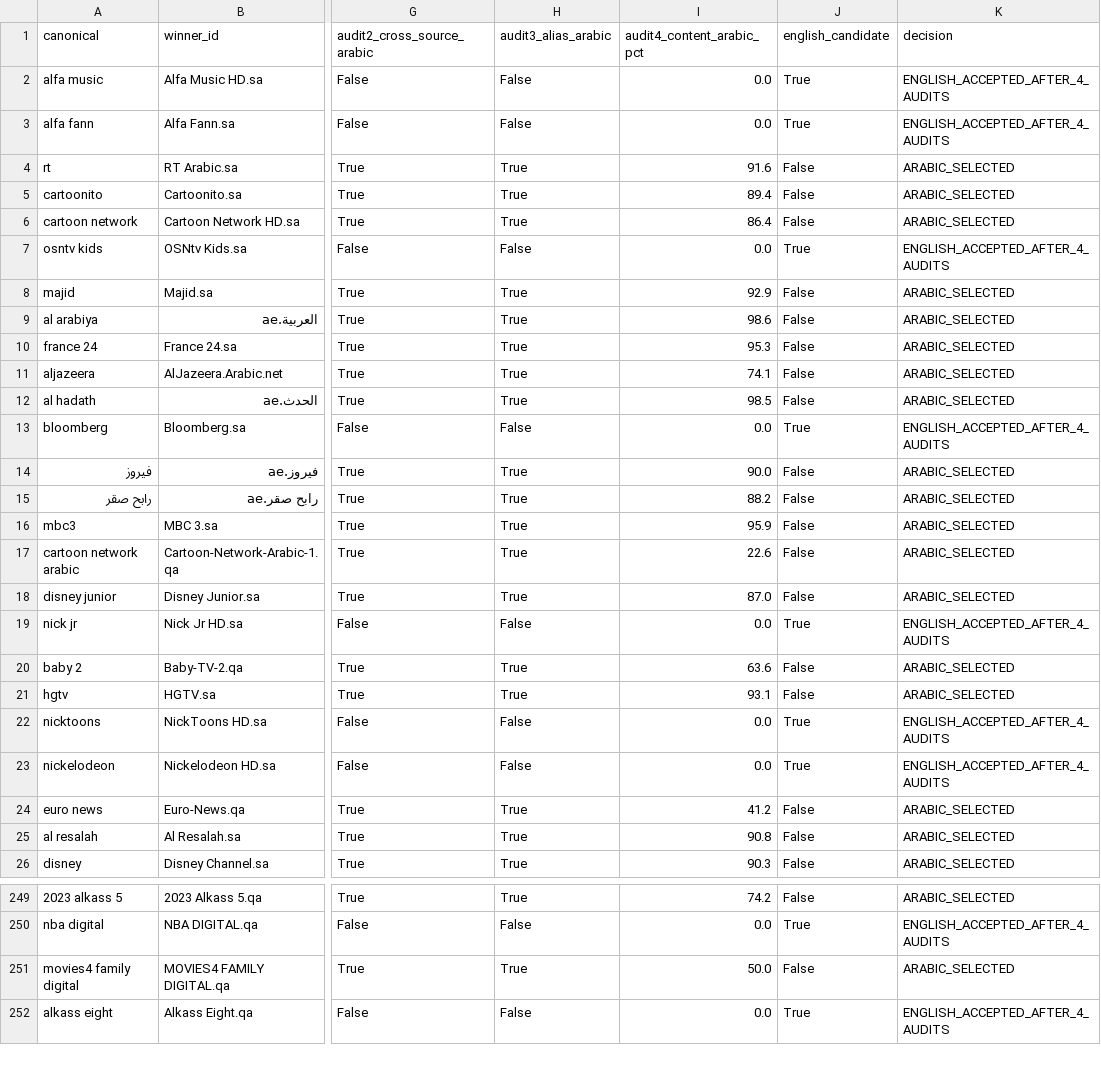
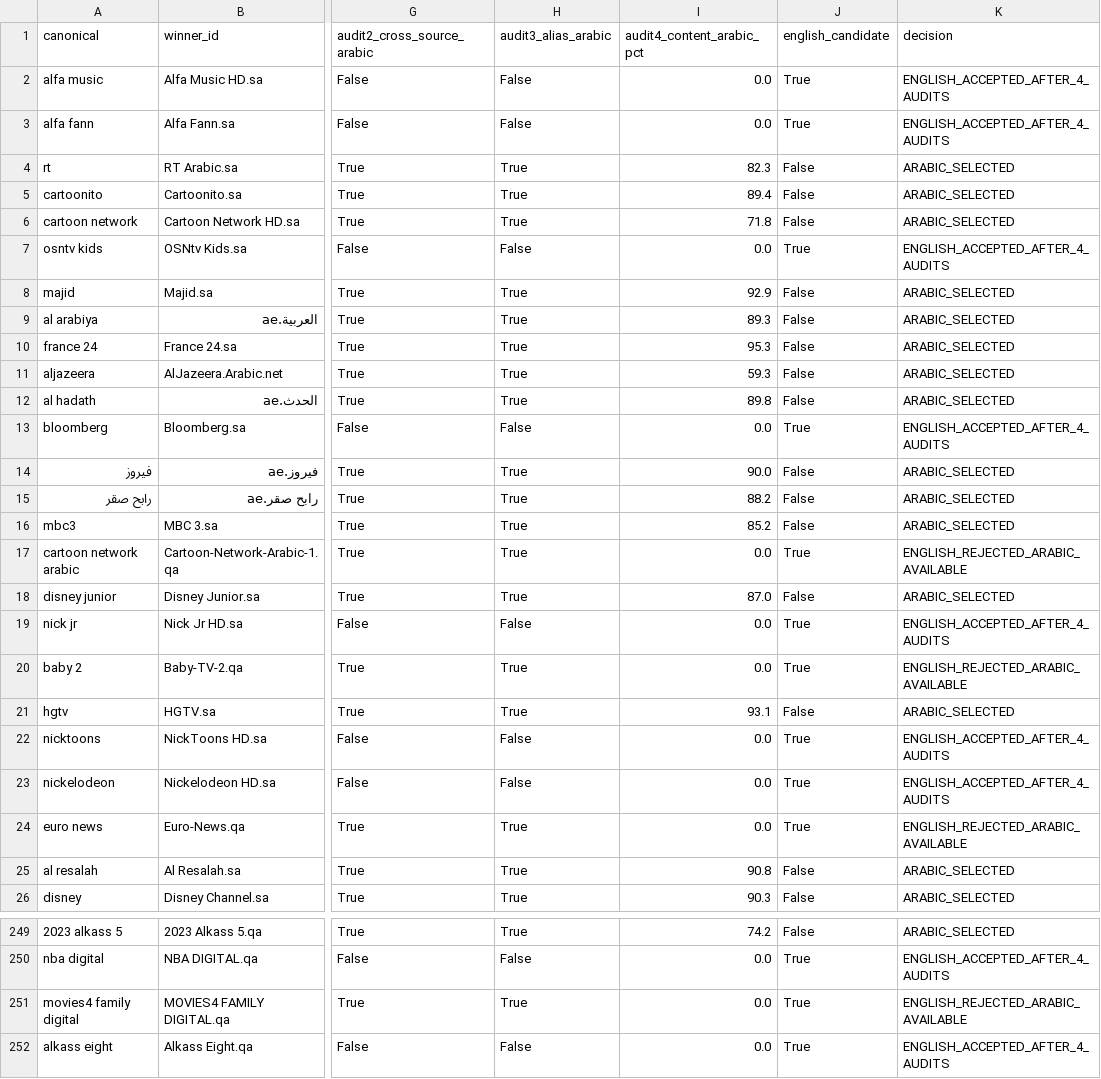
Before and after one commit to wacayoub/EPG-Scrapers, a CSV file: reports/arab-fallback-language-audit.csv, drawn as a sheet; only a part is shown, gaps mark what is left out; the diff covers the shown part only; the diff names each change by its address in the sheet, - before the commit and + after, or states it on an @@ line.

```diff
--- a/reports/arab-fallback-language-audit.csv
+++ b/reports/arab-fallback-language-audit.csv
-I4 (audit4_content_arabic_pct): 91.6
+I4 (audit4_content_arabic_pct): 82.3
-I6 (audit4_content_arabic_pct): 86.4
+I6 (audit4_content_arabic_pct): 71.8
-I9 (audit4_content_arabic_pct): 98.6
+I9 (audit4_content_arabic_pct): 89.3
-I11 (audit4_content_arabic_pct): 74.1
+I11 (audit4_content_arabic_pct): 59.3
-I12 (audit4_content_arabic_pct): 98.5
+I12 (audit4_content_arabic_pct): 89.8
-I16 (audit4_content_arabic_pct): 95.9
+I16 (audit4_content_arabic_pct): 85.2
-I17 (audit4_content_arabic_pct): 22.6
+I17 (audit4_content_arabic_pct): 0.0
-J17 (english_candidate): False
+J17 (english_candidate): True
-K17 (decision): ARABIC_SELECTED
+K17 (decision): ENGLISH_REJECTED_ARABIC_AVAILABLE
-I20 (audit4_content_arabic_pct): 63.6
+I20 (audit4_content_arabic_pct): 0.0
-J20 (english_candidate): False
+J20 (english_candidate): True
-K20 (decision): ARABIC_SELECTED
+K20 (decision): ENGLISH_REJECTED_ARABIC_AVAILABLE
-I24 (audit4_content_arabic_pct): 41.2
+I24 (audit4_content_arabic_pct): 0.0
-J24 (english_candidate): False
+J24 (english_candidate): True
-K24 (decision): ARABIC_SELECTED
+K24 (decision): ENGLISH_REJECTED_ARABIC_AVAILABLE
-I251 (audit4_content_arabic_pct): 50.0
+I251 (audit4_content_arabic_pct): 0.0
-J251 (english_candidate): False
+J251 (english_candidate): True
-K251 (decision): ARABIC_SELECTED
+K251 (decision): ENGLISH_REJECTED_ARABIC_AVAILABLE
```
Also changed, not shown: 53 edited cells elsewhere in this file, 4 other files.
